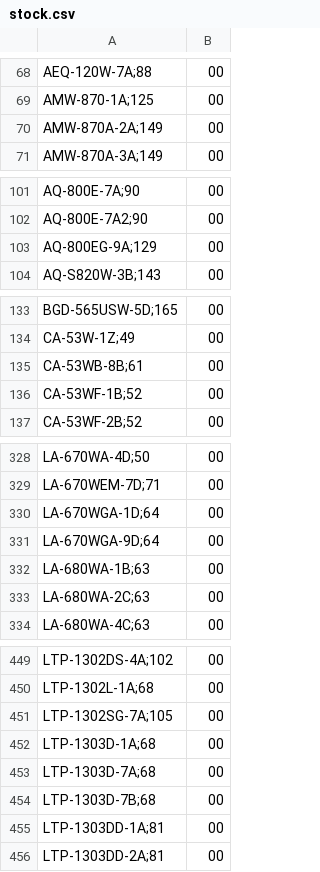
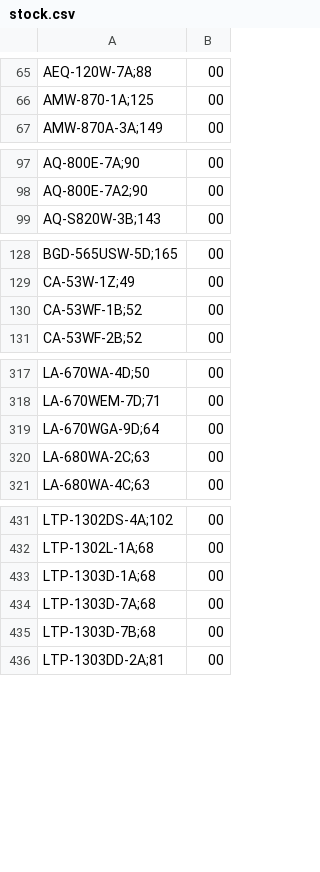
Before and after one commit to DaihatsuHub/CATALOGO-RELOJES-CASIO, a CSV file: stock.csv, drawn as a sheet; only a part is shown, gaps mark what is left out; the diff covers the shown part only; the diff names each change by its address in the sheet, - before the commit and + after, or states it on an @@ line.

```diff
--- a/stock.csv
+++ b/stock.csv
-row 70: AMW-870A-2A;149 | 00
-row 103: AQ-800EG-9A;129 | 00
-row 135: CA-53WB-8B;61 | 00
-row 330: LA-670WGA-1D;64 | 00
-row 332: LA-680WA-1B;63 | 00
-row 451: LTP-1302SG-7A;105 | 00
-row 455: LTP-1303DD-1A;81 | 00
```
Also changed, not shown: 35 removed rows and 1 edited cell elsewhere in this file.
